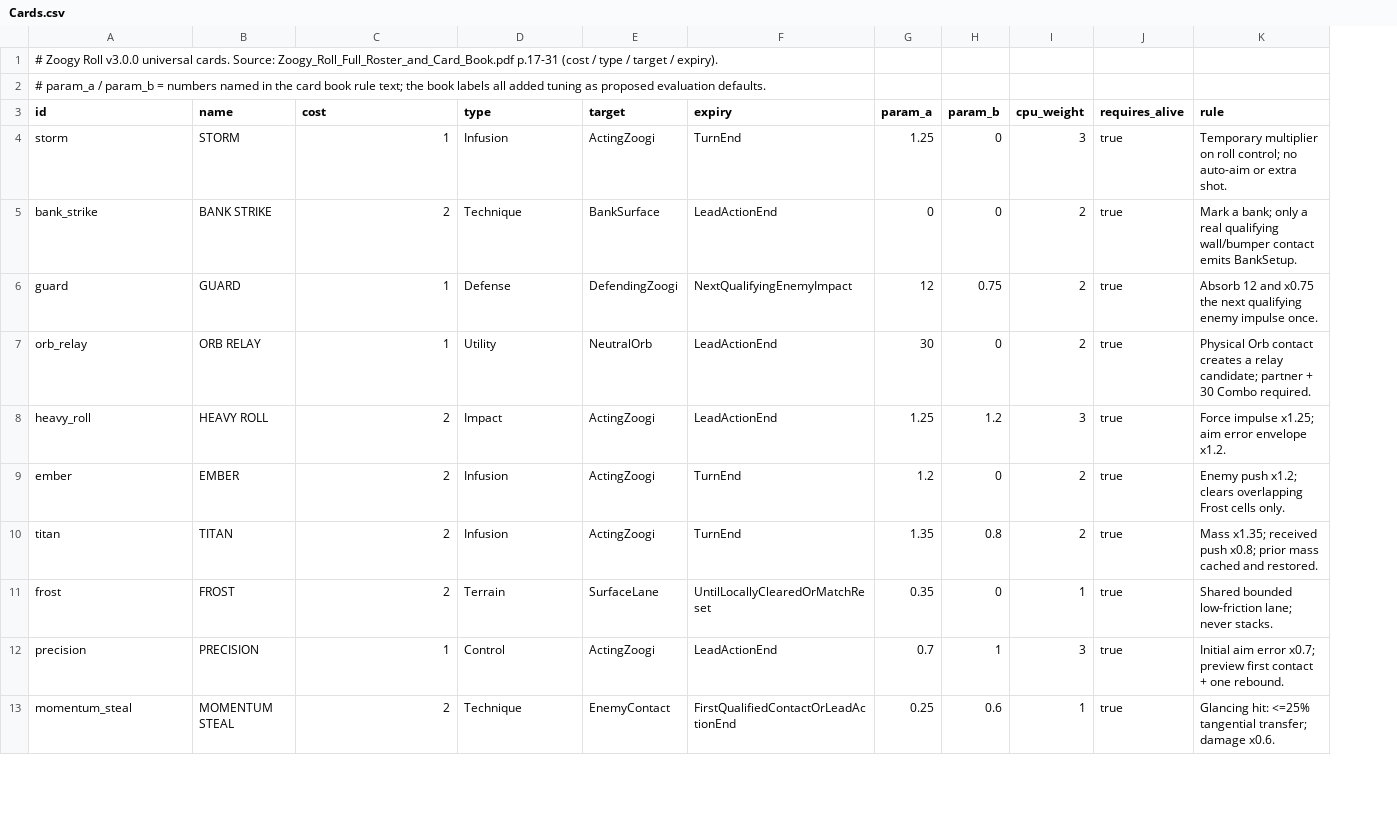
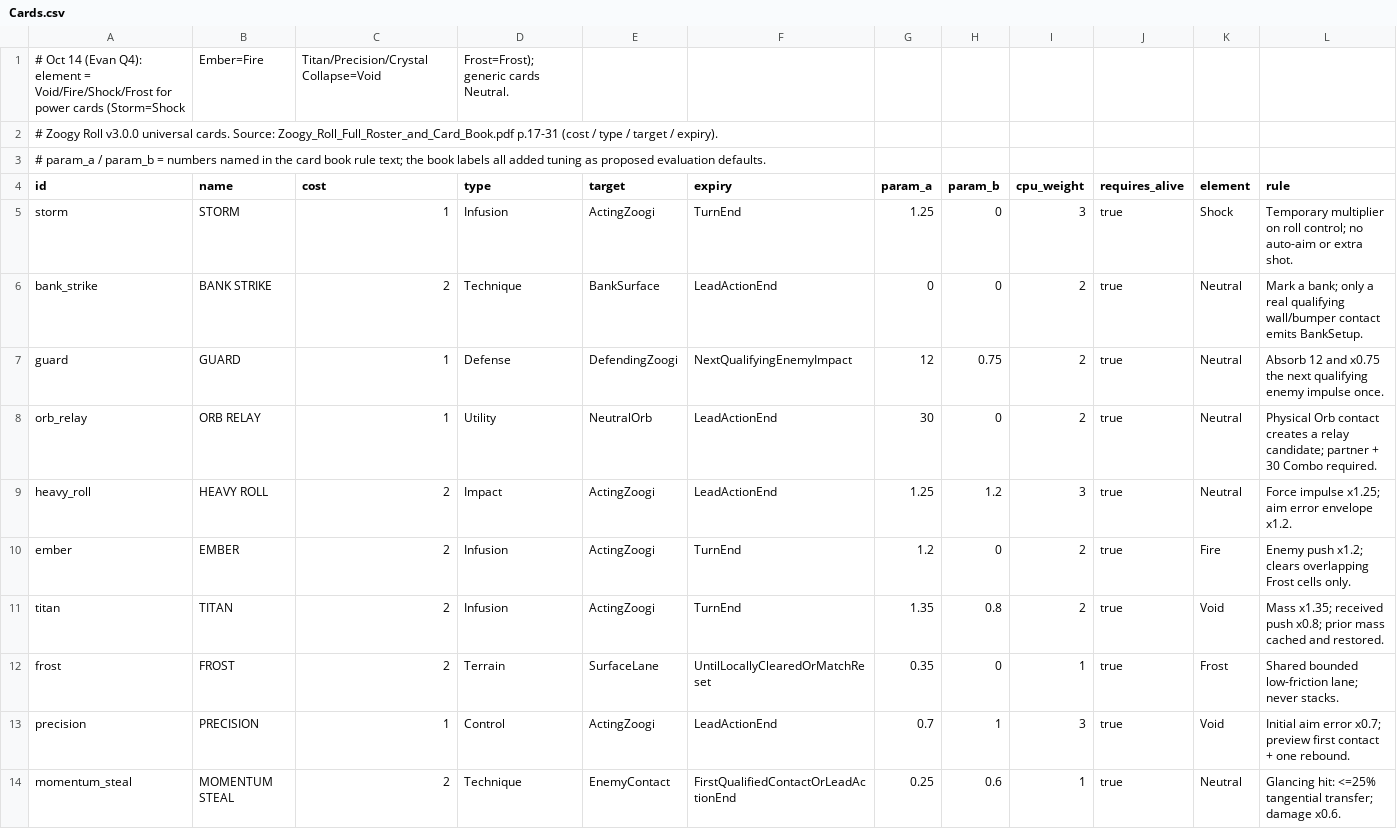
Before and after one commit to evanjamesuh/ZoogiRollUE, a CSV file: Content/Data/Cards.csv, drawn as a sheet; only a part is shown; addresses are those after the commit; the diff names each change by its address in the sheet, - before the commit and + after, or states it on an @@ line.

Commit message:
Progression P1: card element tags (Void/Fire/Shock/Frost/Neutral) in FZoogiCardDef + Cards.csv 'element' column (header-detected, legacy CSV still parses as Neutral). Storm=Shock, Ember=Fire, Titan/Precision/Crystal Collapse=Void, Frost=Frost, generic cards Neutral; ids/costs/rules unchanged. Data only (no rule/physics change). Test ZoogiRoll.Cards.Elements. Scripts/prog_unreal.ps1 (lock-held build/test/parity)

```diff
--- a/Content/Data/Cards.csv
+++ b/Content/Data/Cards.csv
+column K (element), rows 5-14: Shock | Neutral | Neutral | Neutral | Neutral | Fire | Void | Frost | Void | Neutral
+row 1: # Oct 14 (Evan Q4): element = Void/Fire/Shock/Frost for power cards (Storm=Shock | Ember=Fire | Titan/Precision/Crystal Collapse=Void | Frost=Frost); generic cards Neutral.
```
Also changed, not shown: 5 other files.
